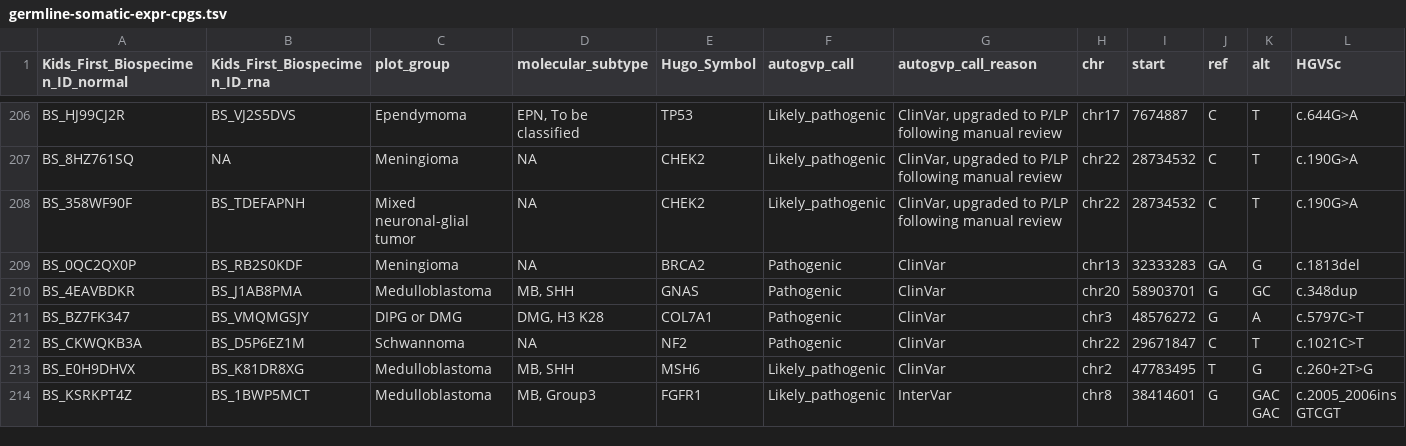
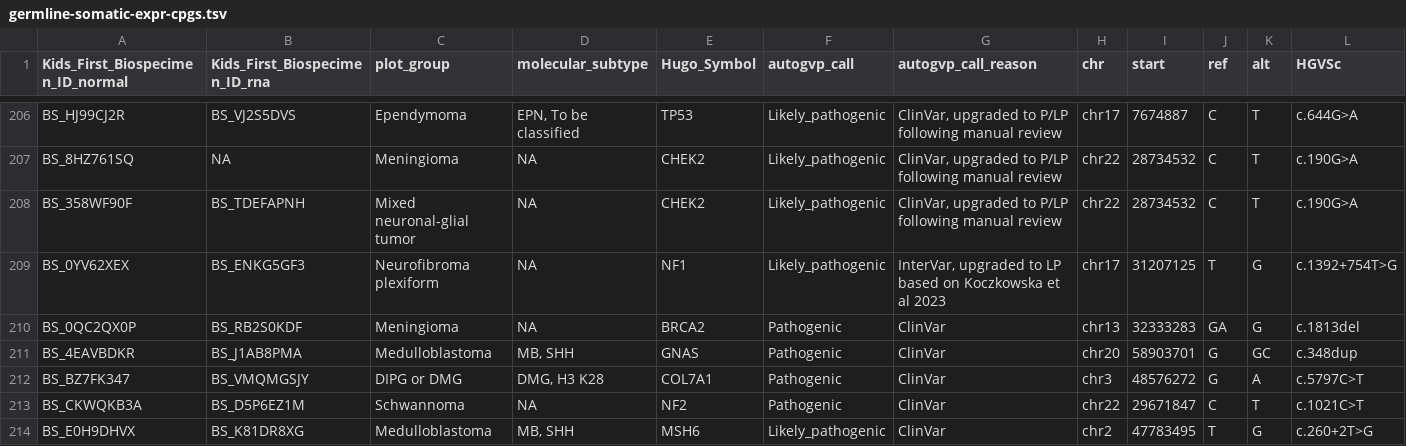
Before and after one commit to diskin-lab-chop/pbta-germline-somatic, a TSV file: analyses/two-hits/results/germline-somatic-expr-cpgs.tsv, drawn as a sheet; only a part is shown, gaps mark what is left out; the shorter side is filled out with more unchanged rows; rows hold the shown columns only; the diff names each change by its address in the sheet, - before the commit and + after, or states it on an @@ line.

```diff
--- a/analyses/two-hits/results/germline-somatic-expr-cpgs.tsv
+++ b/analyses/two-hits/results/germline-somatic-expr-cpgs.tsv
+row 209: BS_0YV62XEX | BS_ENKG5GF3 | Neurofibroma plexiform | NA | NF1 | Likely_pathogenic | InterVar, upgraded to LP based on Koczkowska et al 2023 | chr17 | 31207125 | T | G | c.1392+754T>G
```
Also changed, not shown: analyses/two-hits/results/gene-expr-diff-plp-vs-no-plp.tsv, 5 other files.
